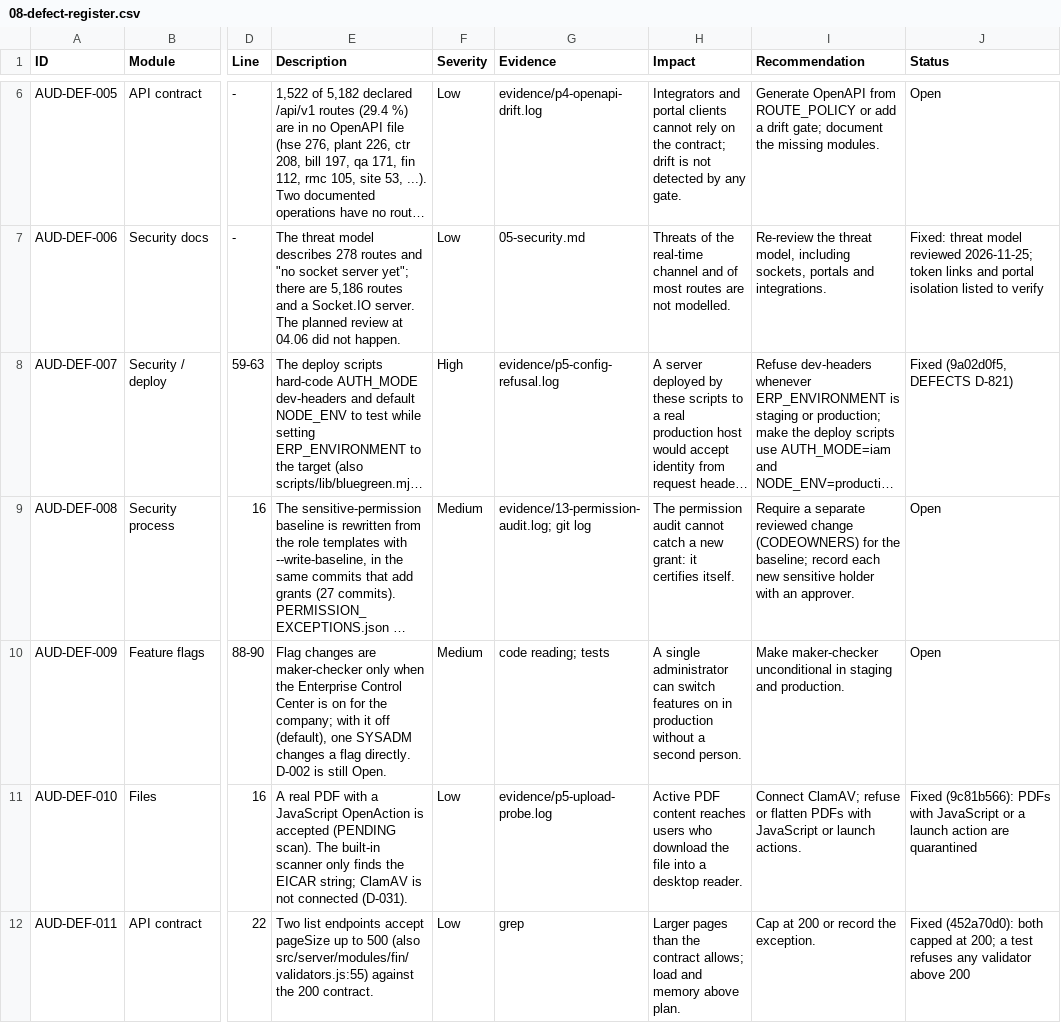
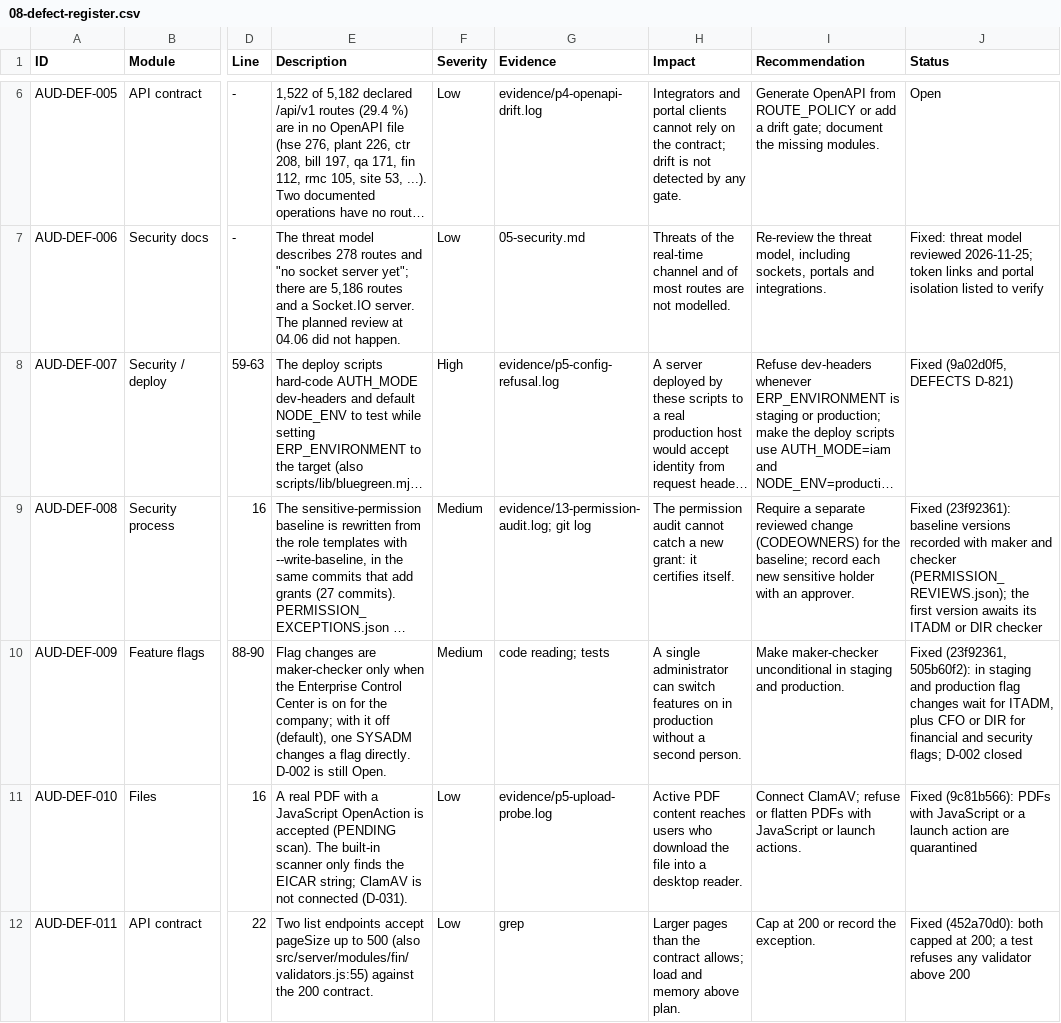
Before and after one commit to sahaainfra/ERP_SAP-CLS, a CSV file: audit-reports/08-defect-register.csv, drawn as a sheet; only a part is shown, gaps mark what is left out; long unchanged cells end in …; the diff names each change by its address in the sheet, - before the commit and + after, or states it on an @@ line.

```diff
--- a/audit-reports/08-defect-register.csv
+++ b/audit-reports/08-defect-register.csv
-J9 (Status): Open
+J9 (Status): Fixed (23f92361): baseline versions recorded with maker and checker (PERMISSION_REVIEWS.json); the first version awaits its ITADM or DIR checker
-J10 (Status): Open
+J10 (Status): Fixed (23f92361, 505b60f2): in staging and production flag changes wait for ITADM, plus CFO or DIR for financial and security flags; D-002 closed
```
Also changed, not shown: 3 other files.
